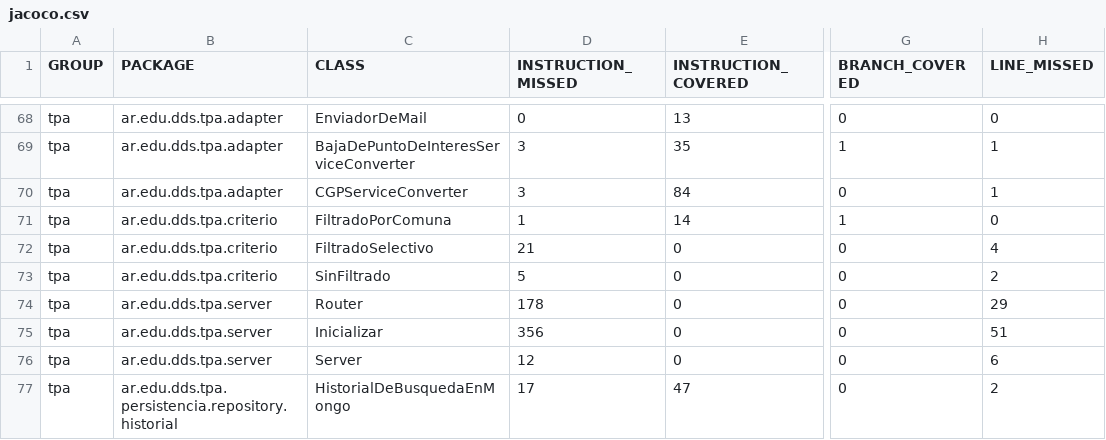
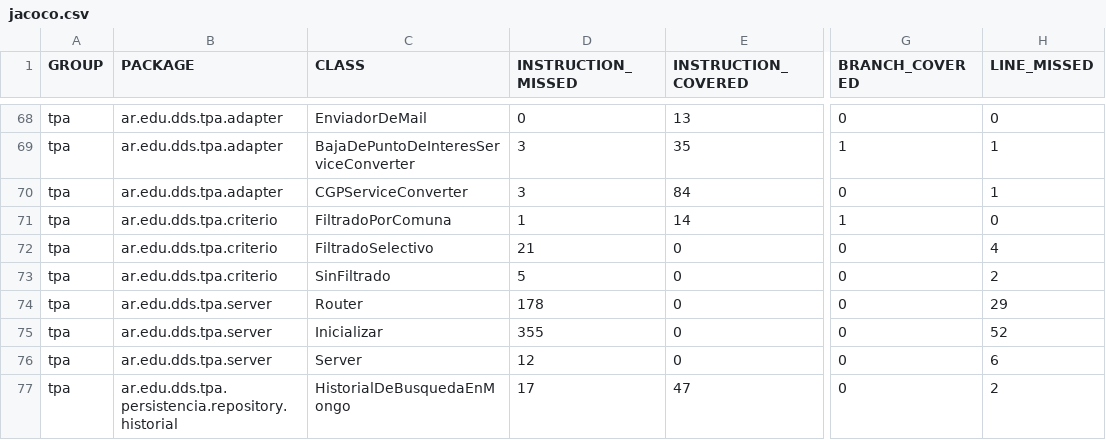
Before and after one commit to fede-fernandez/-Java-TPDDS2016, a CSV file: jacoco.csv, drawn as a sheet; only a part is shown, gaps mark what is left out; the diff names each change by its address in the sheet, - before the commit and + after, or states it on an @@ line.

```diff
--- a/jacoco.csv
+++ b/jacoco.csv
-D75 (INSTRUCTION_MISSED): 356
+D75 (INSTRUCTION_MISSED): 355
-H75 (LINE_MISSED): 51
+H75 (LINE_MISSED): 52
```
Also changed, not shown: 7 other files.
